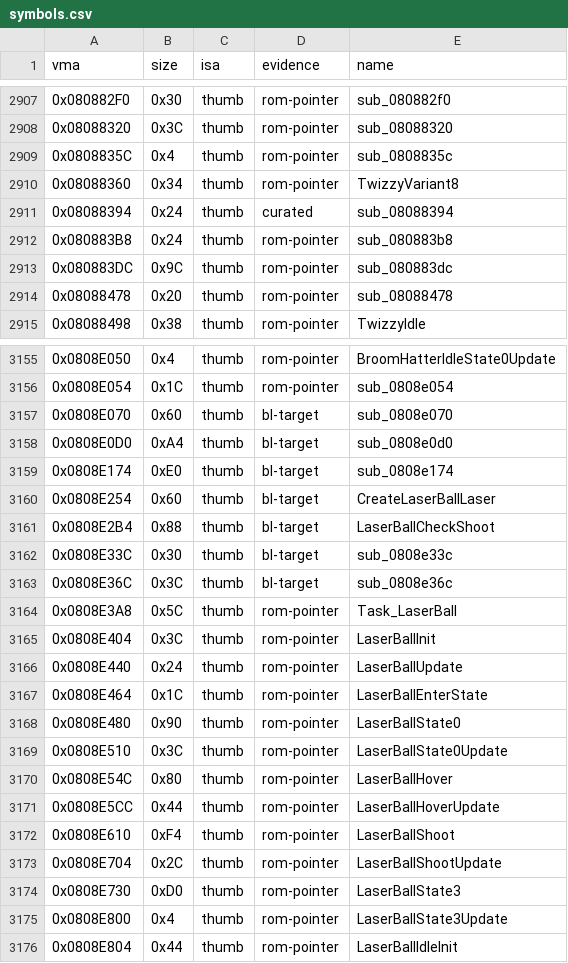
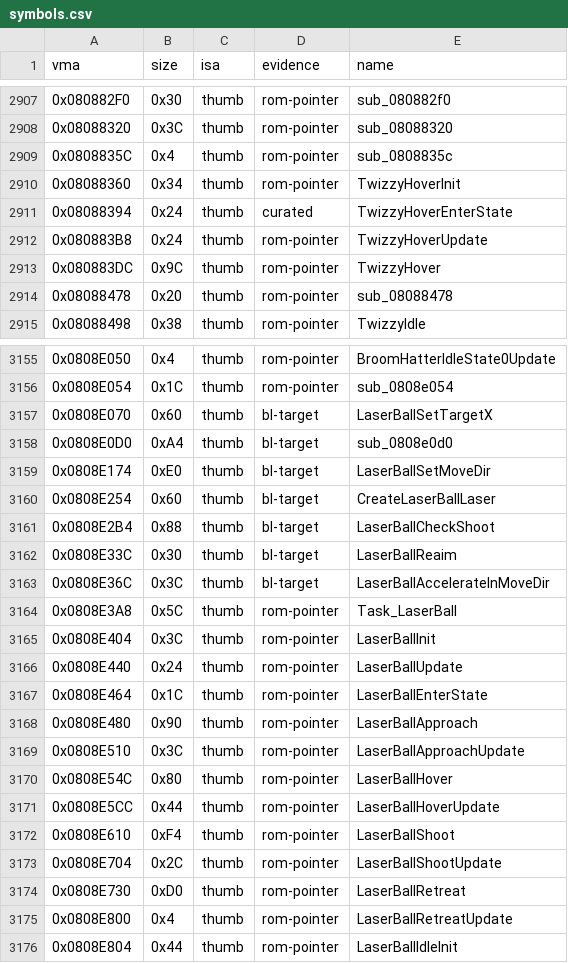
Before and after one commit to overjt/knidl, a CSV file: docs/analysis/symbols.csv, drawn as a sheet; only a part is shown, gaps mark what is left out; the diff covers the shown part only.

Commit message:
Names: boss and enemy bodies, hooks and tables (agents C and B2, round 1)
Meta Knight, King Dedede: hooks after their ActorHandlers slot and helpers;
Shotzo, Broom Hatter, Bronto Burt, Twizzy and Laser Ball: verbs (Swoop and
Hover row words, Approach / Retreat), terrain hooks, row tables and
helpers.  Pure renames (verify-diff).

```diff
--- a/docs/analysis/symbols.csv
+++ b/docs/analysis/symbols.csv
@@ -2909,6 +2909,6 @@ vma,size,isa,evidence,name
 0x0808835C,0x4,thumb,rom-pointer,sub_0808835c
-0x08088360,0x34,thumb,rom-pointer,TwizzyVariant8
-0x08088394,0x24,thumb,curated,sub_08088394
-0x080883B8,0x24,thumb,rom-pointer,sub_080883b8
-0x080883DC,0x9C,thumb,rom-pointer,sub_080883dc
+0x08088360,0x34,thumb,rom-pointer,TwizzyHoverInit
+0x08088394,0x24,thumb,curated,TwizzyHoverEnterState
+0x080883B8,0x24,thumb,rom-pointer,TwizzyHoverUpdate
+0x080883DC,0x9C,thumb,rom-pointer,TwizzyHover
 0x08088478,0x20,thumb,rom-pointer,sub_08088478
@@ -3156,9 +3156,9 @@ vma,size,isa,evidence,name
 0x0808E054,0x1C,thumb,rom-pointer,sub_0808e054
-0x0808E070,0x60,thumb,bl-target,sub_0808e070
+0x0808E070,0x60,thumb,bl-target,LaserBallSetTargetX
 0x0808E0D0,0xA4,thumb,bl-target,sub_0808e0d0
-0x0808E174,0xE0,thumb,bl-target,sub_0808e174
+0x0808E174,0xE0,thumb,bl-target,LaserBallSetMoveDir
 0x0808E254,0x60,thumb,bl-target,CreateLaserBallLaser
 0x0808E2B4,0x88,thumb,bl-target,LaserBallCheckShoot
-0x0808E33C,0x30,thumb,bl-target,sub_0808e33c
-0x0808E36C,0x3C,thumb,bl-target,sub_0808e36c
+0x0808E33C,0x30,thumb,bl-target,LaserBallReaim
+0x0808E36C,0x3C,thumb,bl-target,LaserBallAccelerateInMoveDir
 0x0808E3A8,0x5C,thumb,rom-pointer,Task_LaserBall
@@ -3167,4 +3167,4 @@ vma,size,isa,evidence,name
 0x0808E464,0x1C,thumb,rom-pointer,LaserBallEnterState
-0x0808E480,0x90,thumb,rom-pointer,LaserBallState0
-0x0808E510,0x3C,thumb,rom-pointer,LaserBallState0Update
+0x0808E480,0x90,thumb,rom-pointer,LaserBallApproach
+0x0808E510,0x3C,thumb,rom-pointer,LaserBallApproachUpdate
 0x0808E54C,0x80,thumb,rom-pointer,LaserBallHover
@@ -3173,4 +3173,4 @@ vma,size,isa,evidence,name
 0x0808E704,0x2C,thumb,rom-pointer,LaserBallShootUpdate
-0x0808E730,0xD0,thumb,rom-pointer,LaserBallState3
-0x0808E800,0x4,thumb,rom-pointer,LaserBallState3Update
+0x0808E730,0xD0,thumb,rom-pointer,LaserBallRetreat
+0x0808E800,0x4,thumb,rom-pointer,LaserBallRetreatUpdate
 0x0808E804,0x44,thumb,rom-pointer,LaserBallIdleInit
```
Also changed, not shown: 41 edited cells elsewhere in this file, 17 other files.
